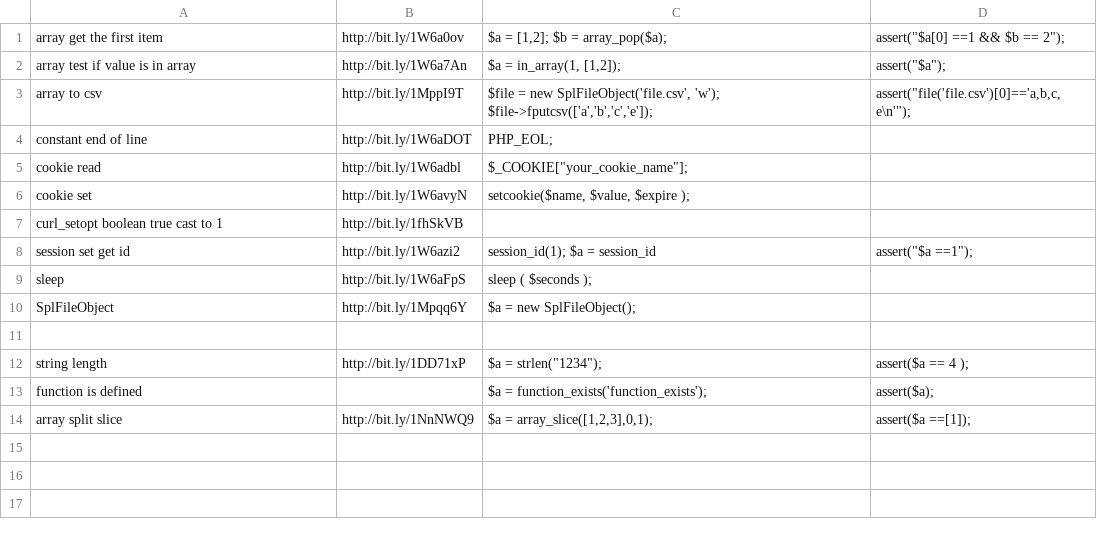
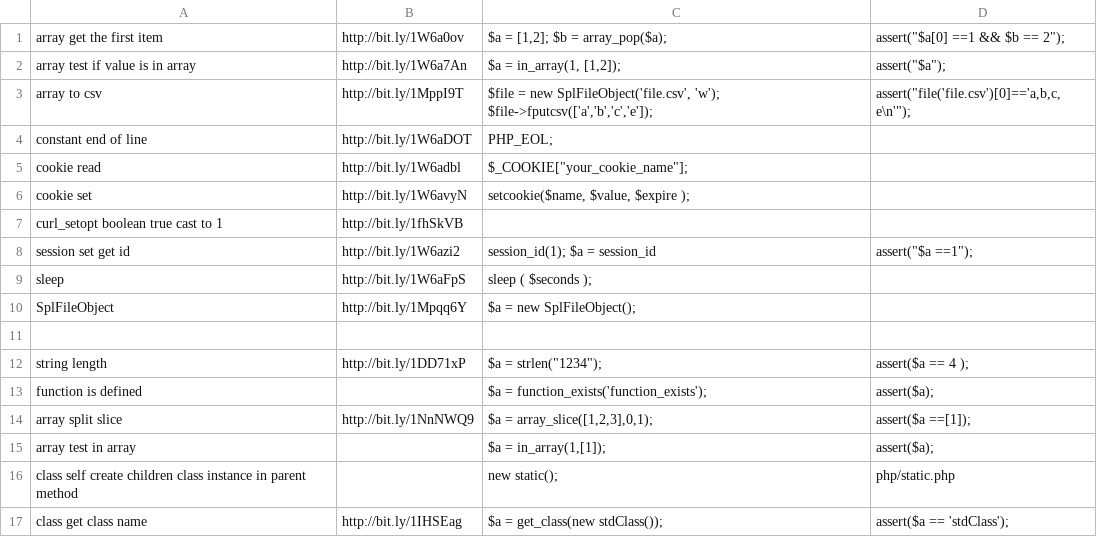
Before and after one commit to denislaliberte/search, a CSV file: php.csv, drawn as a sheet; the diff names each change by its address in the sheet, - before the commit and + after, or states it on an @@ line.

Commit message:
MAS-301 add static class

```diff
--- a/php.csv
+++ b/php.csv
+row 15: array test in array |  | $a = in_array(1,[1]); | assert($a);
+row 16: class self create children class instance in parent method |  | new static(); | php/static.php
+row 17: class get class name | http://bit.ly/1IHSEag | $a = get_class(new stdClass()); | assert($a == 'stdClass');
```
Also changed, not shown: 1 other file.
